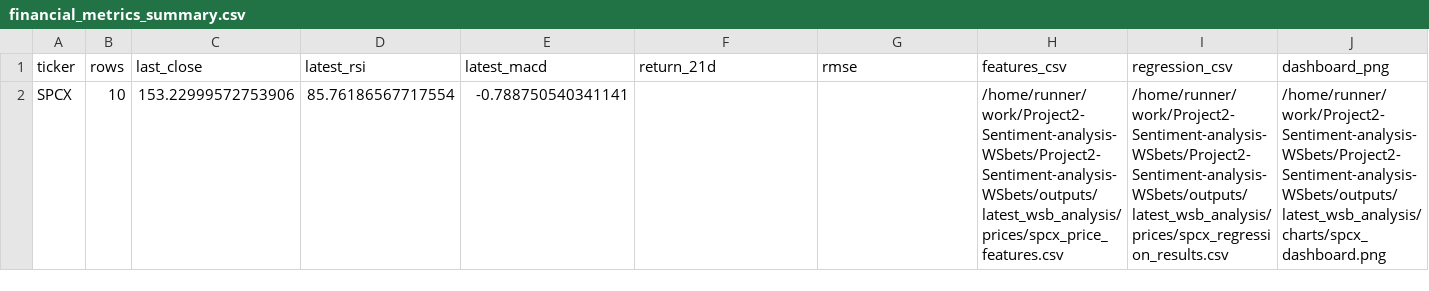
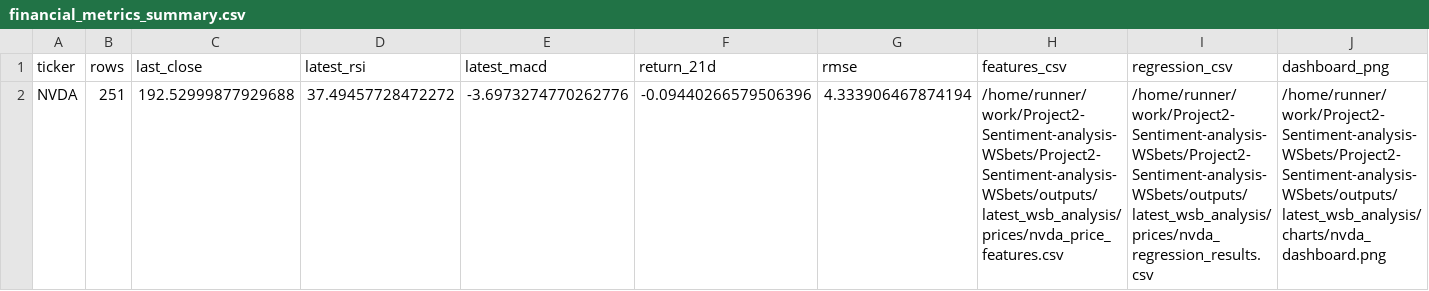
Before and after one commit to Diveride/Project2-Sentiment-analysis-WSbets, a CSV file: outputs/latest_wsb_analysis/financial_metrics_summary.csv, drawn as a sheet.

```diff
--- a/outputs/latest_wsb_analysis/financial_metrics_summary.csv
+++ b/outputs/latest_wsb_analysis/financial_metrics_summary.csv
@@ -1,2 +1,2 @@
 ticker,rows,last_close,latest_rsi,latest_macd,return_21d,rmse,features_csv,regression_csv,dashboard_png
-SPCX,10,153.22999572753906,85.76186567717554,-0.788750540341141,,,/home/runner/work/Project2-Sentiment-analysis-WSbets/Project2-Sentiment-analysis-WSbets/outputs/latest_wsb_analysis/prices/spcx_price_features.csv,/home/runner/work/Project2-Sentiment-analysis-WSbets/Project2-Sentiment-analysis-WSbets/outputs/latest_wsb_analysis/prices/spcx_regression_results.csv,/home/runner/work/Project2-Sentiment-analysis-WSbets/Project2-Sentiment-analysis-WSbets/outputs/latest_wsb_analysis/charts/spcx_dashboard.png
+NVDA,251,192.52999877929688,37.49457728472272,-3.6973274770262776,-0.09440266579506396,4.333906467874194,/home/runner/work/Project2-Sentiment-analysis-WSbets/Project2-Sentiment-analysis-WSbets/outputs/latest_wsb_analysis/prices/nvda_price_features.csv,/home/runner/work/Project2-Sentiment-analysis-WSbets/Project2-Sentiment-analysis-WSbets/outputs/latest_wsb_analysis/prices/nvda_regression_results.csv,/home/runner/work/Project2-Sentiment-analysis-WSbets/Project2-Sentiment-analysis-WSbets/outputs/latest_wsb_analysis/charts/nvda_dashboard.png
```
Also changed, not shown: outputs/latest_wsb_analysis/latest_wsb_mentions.csv, outputs/latest_wsb_analysis/latest_wsb_posts.csv, 46 other files.
